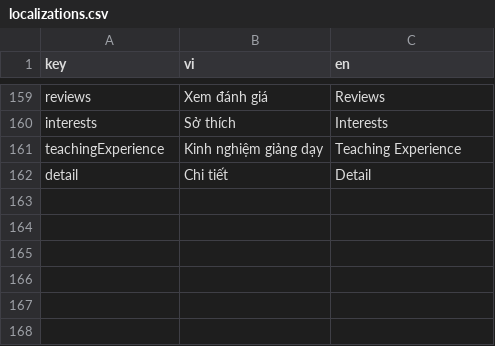
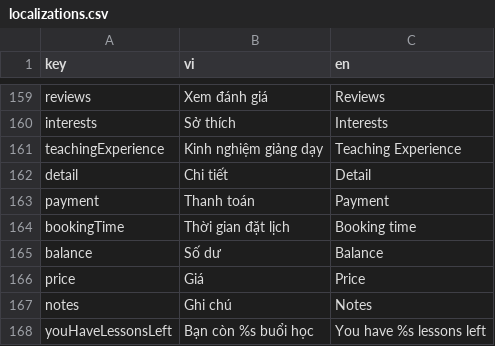
Before and after one commit to nuno314/let-tutor, a CSV file: lib/l10n/localizations.csv, drawn as a sheet; only a part is shown, gaps mark what is left out.

Commit message:
- tutor booking schedule and reviews. Inprogess: booked schedule

```diff
--- a/lib/l10n/localizations.csv
+++ b/lib/l10n/localizations.csv
@@ -166 +166,7 @@ teachingExperience,Kinh nghiệm giảng dạy,Teaching Experience
 detail,Chi tiết,Detail
+payment,Thanh toán,Payment
+bookingTime,Thời gian đặt lịch,Booking time
+balance,Số dư,Balance
+price,Giá,Price
+notes,Ghi chú,Notes
+youHaveLessonsLeft,Bạn còn %s buổi học,You have %s lessons left
```
Also changed, not shown: 37 other files.
